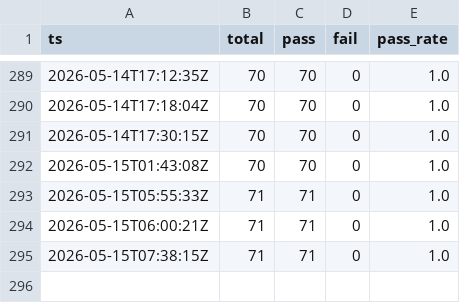
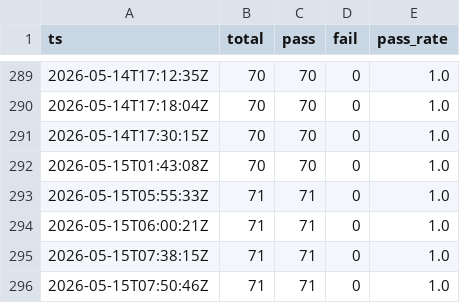
Before and after one commit to gelb2/grimoire-claude-docs, a CSV file: eval/results/baseline.csv, drawn as a sheet; only a part is shown, gaps mark what is left out; the diff names each change by its address in the sheet, - before the commit and + after, or states it on an @@ line.

```diff
--- a/eval/results/baseline.csv
+++ b/eval/results/baseline.csv
+row 296: 2026-05-15T07:50:46Z | 71 | 71 | 0 | 1.0
```
Also changed, not shown: 2 other files.
